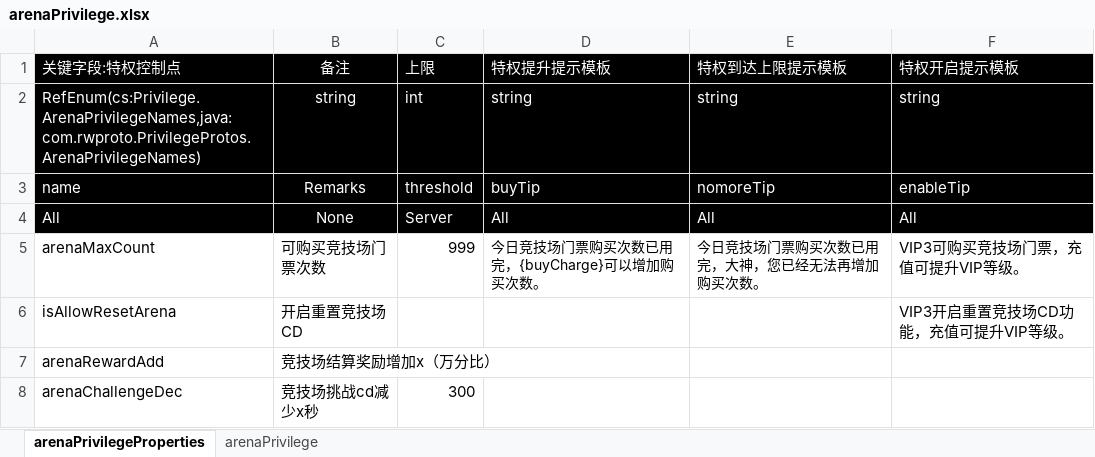
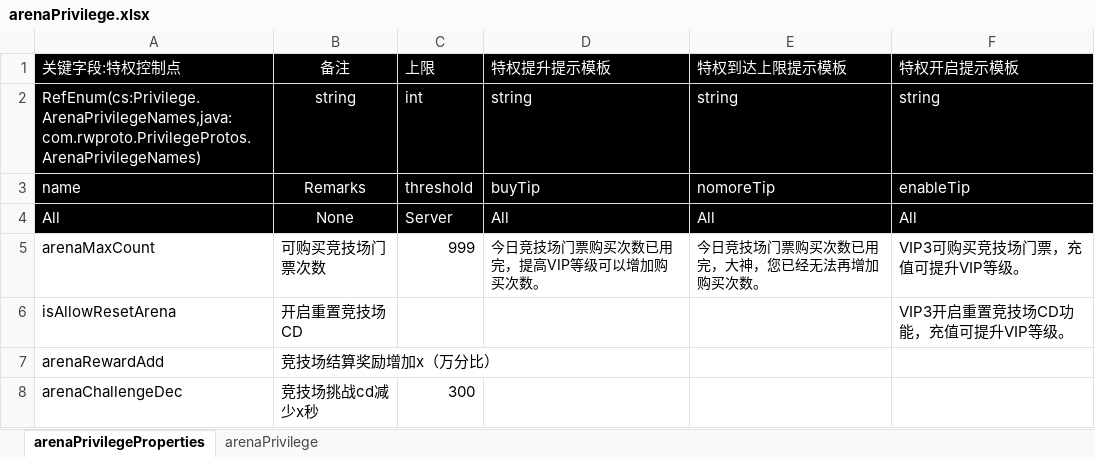
Before and after one commit to cietwwl/Server-1, an Excel workbook: protobuff/backup/Privilege/arenaPrivilege.xlsx, sheet arenaPrivilegeProperties, drawn as a sheet; values as stored, in another font and other column widths than the file's, no borders; the diff names each change by its address in the sheet, - before the commit and + after, or states it on an @@ line.

```diff
--- a/protobuff/backup/Privilege/arenaPrivilege.xlsx (sheet arenaPrivilegeProperties)
+++ b/protobuff/backup/Privilege/arenaPrivilege.xlsx (sheet arenaPrivilegeProperties)
-D5 (特权提升提示模板): 今日竞技场门票购买次数已用完，{buyCharge}可以增加购买次数。
+D5 (特权提升提示模板): 今日竞技场门票购买次数已用完，提高VIP等级可以增加购买次数。
```
Also changed, not shown: sheet arenaPrivilege, protobuff/backup/Privilege/groupPrivilege.xlsx, protobuff/backup/Privilege/heroPrivilege.xlsx, 5 other files.
